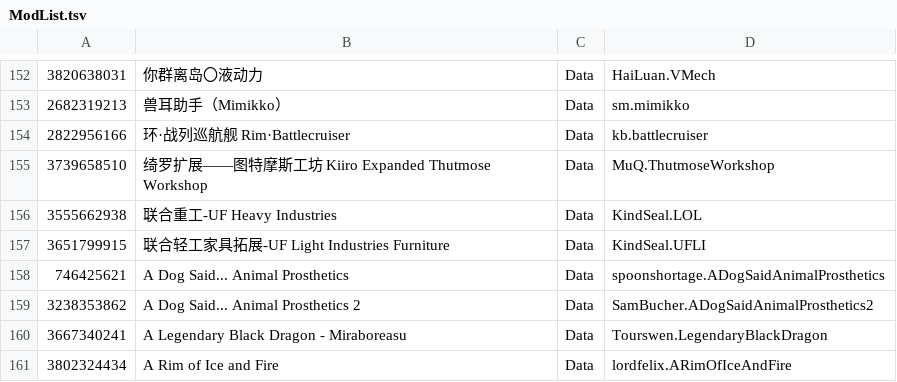
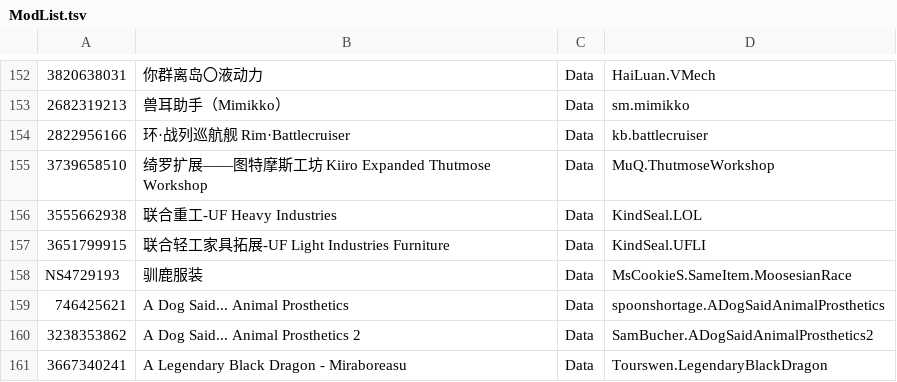
Before and after one commit to RimWorldKorea/RMK, a TSV file: ModList.tsv, drawn as a sheet; only a part is shown, gaps mark what is left out; the shorter side is filled out with more unchanged rows.

Commit message:
More Moosesian race apparel 번역 추가
https: //github.com/RimWorldKorea/RMK/issues/3176
Co-Authored-By: GamGis <287165494+gamgis@users.noreply.github.com>

```diff
--- a/ModList.tsv
+++ b/ModList.tsv
@@ -157,2 +157,3 @@
 3651799915	联合轻工家具拓展-UF Light Industries Furniture	Data	KindSeal.UFLI
+NS4729193	驯鹿服装	Data	MsCookieS.SameItem.MoosesianRace
 746425621	A Dog Said... Animal Prosthetics	Data	spoonshortage.ADogSaidAnimalProsthetics
```
Also changed, not shown: 5 other files.
